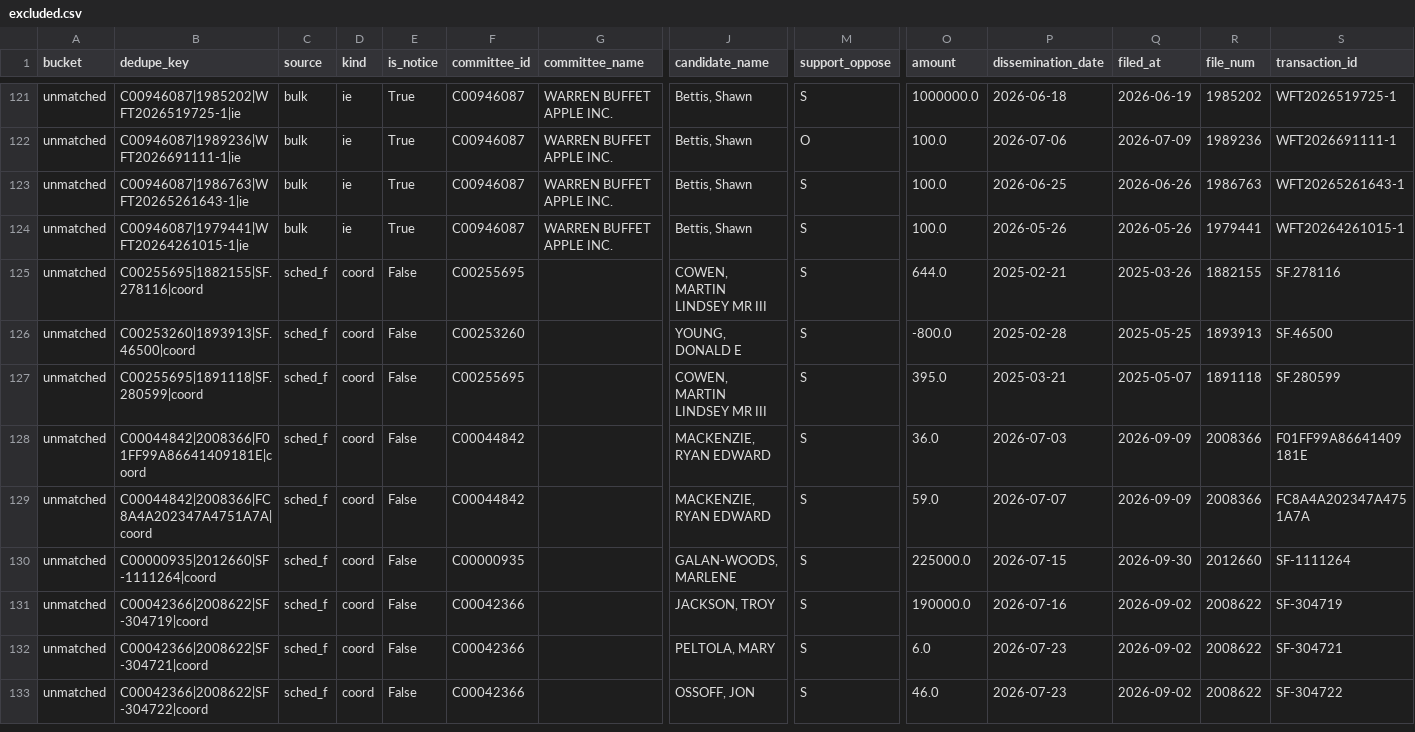
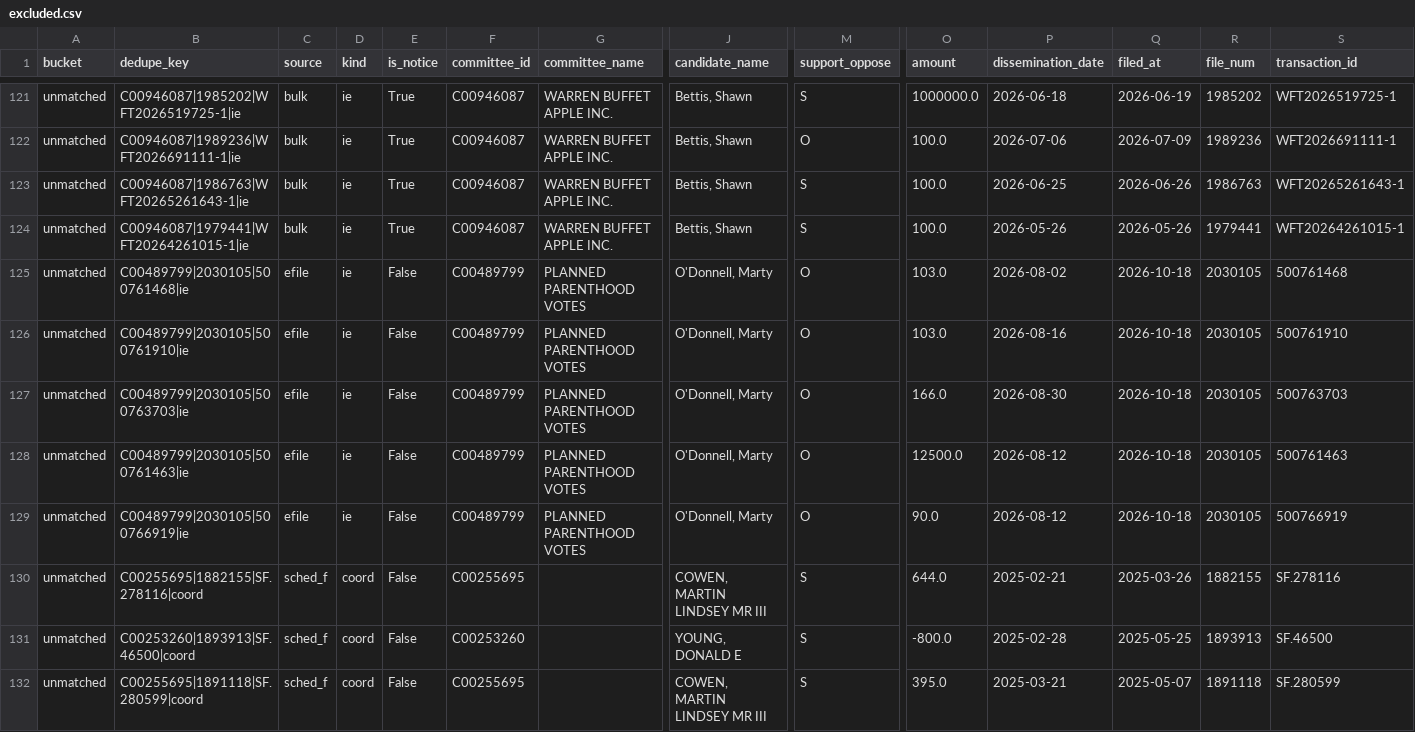
Before and after one commit to sabbadoo32/follow-the-money-2026, a CSV file: site/data/excluded.csv, drawn as a sheet; only a part is shown, gaps mark what is left out; the shorter side is filled out with more unchanged rows; rows hold the shown columns only; the diff names each change by its address in the sheet, - before the commit and + after, or states it on an @@ line.

Commit message:
data: 2026-10-19T01:14Z

```diff
--- a/site/data/excluded.csv
+++ b/site/data/excluded.csv
+row 125: unmatched | C00489799|2030105|500761468|ie | efile | ie | False | C00489799 | PLANNED PARENTHOOD VOTES | O'Donnell, Marty | O | 103.0 | 2026-08-02 | 2026-10-18 | 2030105 | 500761468
+row 126: unmatched | C00489799|2030105|500761910|ie | efile | ie | False | C00489799 | PLANNED PARENTHOOD VOTES | O'Donnell, Marty | O | 103.0 | 2026-08-16 | 2026-10-18 | 2030105 | 500761910
+row 127: unmatched | C00489799|2030105|500763703|ie | efile | ie | False | C00489799 | PLANNED PARENTHOOD VOTES | O'Donnell, Marty | O | 166.0 | 2026-08-30 | 2026-10-18 | 2030105 | 500763703
+row 128: unmatched | C00489799|2030105|500761463|ie | efile | ie | False | C00489799 | PLANNED PARENTHOOD VOTES | O'Donnell, Marty | O | 12500.0 | 2026-08-12 | 2026-10-18 | 2030105 | 500761463
+row 129: unmatched | C00489799|2030105|500766919|ie | efile | ie | False | C00489799 | PLANNED PARENTHOOD VOTES | O'Donnell, Marty | O | 90.0 | 2026-08-12 | 2026-10-18 | 2030105 | 500766919
```
Also changed, not shown: site/data/races.csv, 6 other files.
